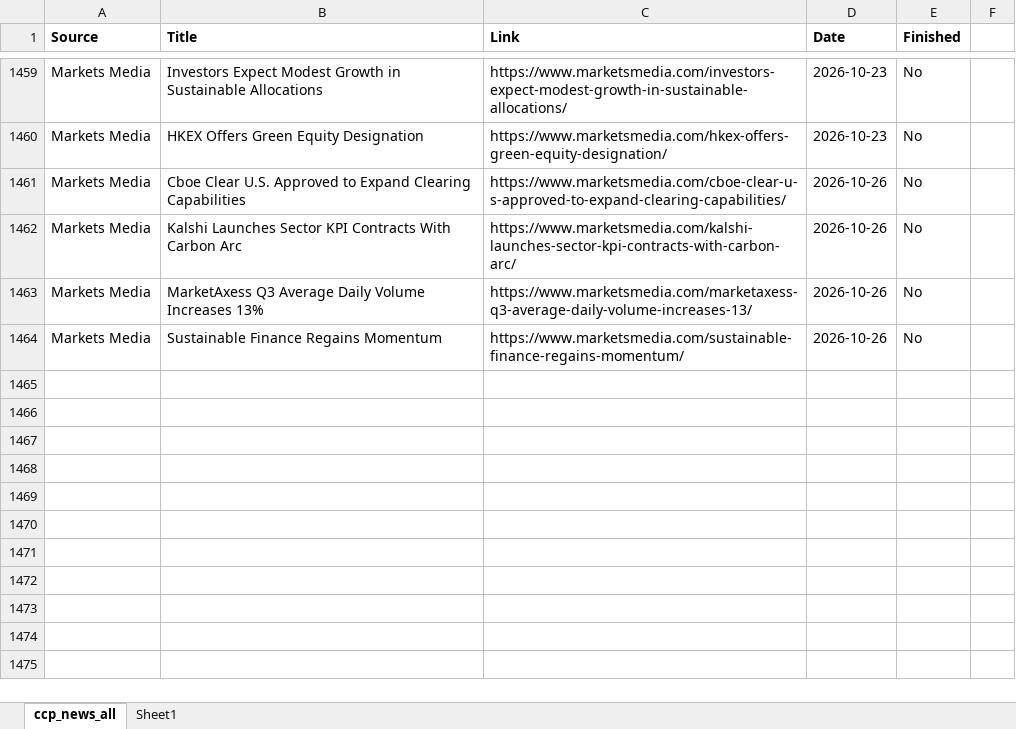
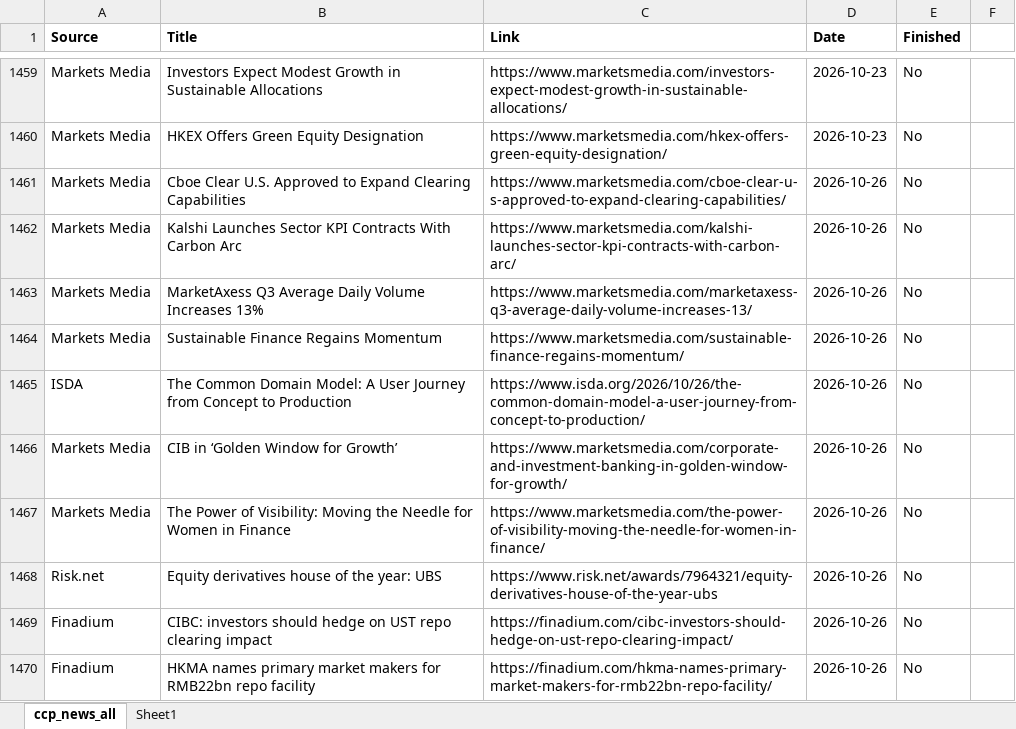
Before and after one commit to Haoxi-Z/ccp-brief-archive, an Excel workbook: data/ccp_news_all.xlsx, sheet ccp_news_all, drawn as a sheet; only a part is shown, gaps mark what is left out; values as stored, in another font and other column widths than the file's, no borders; the diff names each change by its address in the sheet, - before the commit and + after, or states it on an @@ line.

```diff
--- a/data/ccp_news_all.xlsx (sheet ccp_news_all)
+++ b/data/ccp_news_all.xlsx (sheet ccp_news_all)
+row 1465: ISDA | The Common Domain Model: A User Journey from Concept to Production | https://www.isda.org/2026/10/26/the-common-domain-model-a-user-journey-from-concept-to-production/ | 2026-10-26 | No
+row 1466: Markets Media | CIB in ‘Golden Window for Growth’ | https://www.marketsmedia.com/corporate-and-investment-banking-in-golden-window-for-growth/ | 2026-10-26 | No
+row 1467: Markets Media | The Power of Visibility: Moving the Needle for Women in Finance | https://www.marketsmedia.com/the-power-of-visibility-moving-the-needle-for-women-in-finance/ | 2026-10-26 | No
+row 1468: Risk.net | Equity derivatives house of the year: UBS | https://www.risk.net/awards/7964321/equity-derivatives-house-of-the-year-ubs | 2026-10-26 | No
+row 1469: Finadium | CIBC: investors should hedge on UST repo clearing impact | https://finadium.com/cibc-investors-should-hedge-on-ust-repo-clearing-impact/ | 2026-10-26 | No
+row 1470: Finadium | HKMA names primary market makers for RMB22bn repo facility | https://finadium.com/hkma-names-primary-market-makers-for-rmb22bn-repo-facility/ | 2026-10-26 | No
```
